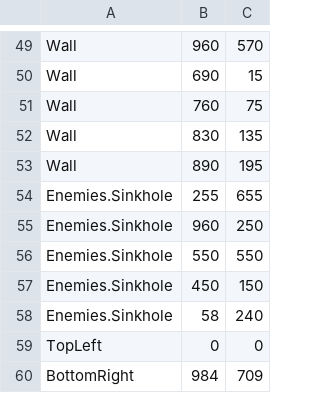
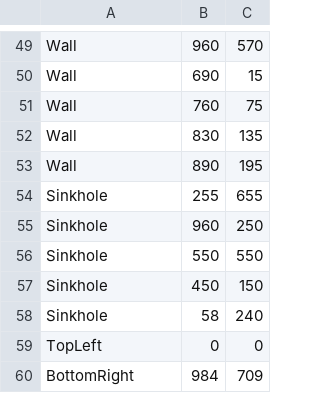
Before and after one commit to MrVinnyLuu/Shadow-Dimension, a CSV file: res/level0.csv, drawn as a sheet; only a part is shown, gaps mark what is left out.

```diff
--- a/res/level0.csv
+++ b/res/level0.csv
@@ -53,7 +53,7 @@ Wall,830,135
 Wall,890,195
-Enemies.Sinkhole,255,655
-Enemies.Sinkhole,960,250
-Enemies.Sinkhole,550,550
-Enemies.Sinkhole,450,150
-Enemies.Sinkhole,58,240
+Sinkhole,255,655
+Sinkhole,960,250
+Sinkhole,550,550
+Sinkhole,450,150
+Sinkhole,58,240
 TopLeft,0,0
```
Also changed, not shown: res/level1.csv.
